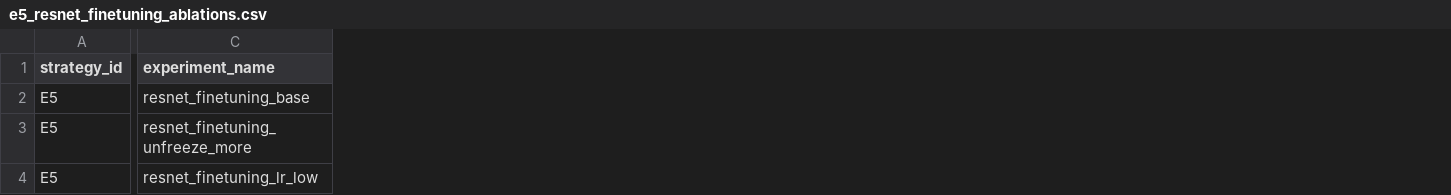
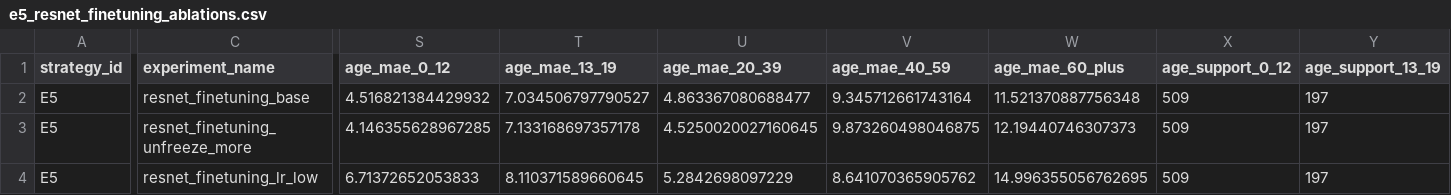
Before and after one commit to NabilHadd/Deep_Learning, a CSV file: Lab_03/artifacts/reports/e5_resnet_finetuning_ablations.csv, drawn as a sheet; only a part is shown, gaps mark what is left out; the diff covers the shown part only; the diff names each change by its address in the sheet, - before the commit and + after, or states it on an @@ line.

```diff
--- a/Lab_03/artifacts/reports/e5_resnet_finetuning_ablations.csv
+++ b/Lab_03/artifacts/reports/e5_resnet_finetuning_ablations.csv
+column S (age_mae_0_12), rows 2-4: 4.516821384429932 | 4.146355628967285 | 6.71372652053833
+column T (age_mae_13_19), rows 2-4: 7.034506797790527 | 7.133168697357178 | 8.110371589660645
+column U (age_mae_20_39), rows 2-4: 4.863367080688477 | 4.5250020027160645 | 5.2842698097229
+column V (age_mae_40_59), rows 2-4: 9.345712661743164 | 9.873260498046875 | 8.641070365905762
+column W (age_mae_60_plus), rows 2-4: 11.521370887756348 | 12.19440746307373 | 14.996355056762695
+column X (age_support_0_12), rows 2-4: all 509
+column Y (age_support_13_19), rows 2-4: all 197
```
Also changed, not shown: 6 added columns and 52 edited cells elsewhere in this file, Lab_03/artifacts/reports/e1_classical_ablations.csv, Lab_03/artifacts/reports/e2_mlp_ablations.csv, 20 other files.
